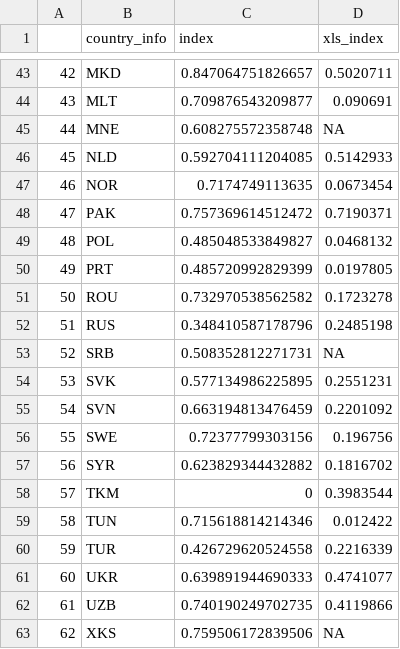
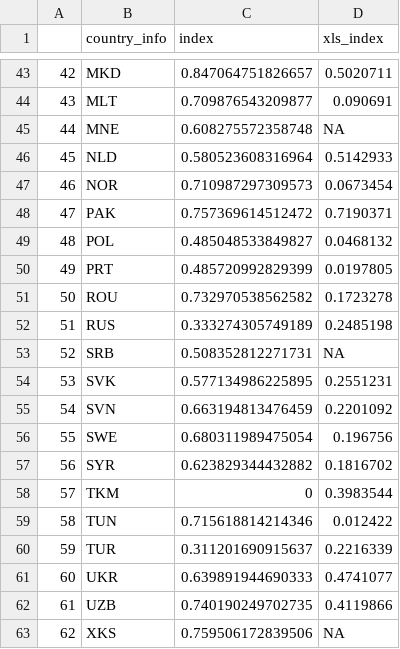
Before and after one commit to RD-1988/test, a CSV file: my_metric.csv, drawn as a sheet; only a part is shown, gaps mark what is left out; the diff covers the shown part only.

```diff
--- a/my_metric.csv
+++ b/my_metric.csv
@@ -45,4 +45,4 @@
 "44","MNE",0.608275572358748,NA
-"45","NLD",0.592704111204085,0.5142933
-"46","NOR",0.7174749113635,0.0673454
+"45","NLD",0.580523608316964,0.5142933
+"46","NOR",0.710987297309573,0.0673454
 "47","PAK",0.757369614512472,0.7190371
@@ -51,3 +51,3 @@
 "50","ROU",0.732970538562582,0.1723278
-"51","RUS",0.348410587178796,0.2485198
+"51","RUS",0.333274305749189,0.2485198
 "52","SRB",0.508352812271731,NA
@@ -55,3 +55,3 @@
 "54","SVN",0.663194813476459,0.2201092
-"55","SWE",0.72377799303156,0.196756
+"55","SWE",0.680311989475054,0.196756
 "56","SYR",0.623829344432882,0.1816702
@@ -59,3 +59,3 @@
 "58","TUN",0.715618814214346,0.012422
-"59","TUR",0.426729620524558,0.2216339
+"59","TUR",0.311201690915637,0.2216339
 "60","UKR",0.639891944690333,0.4741077
```
Also changed, not shown: 8 edited cells elsewhere in this file.
